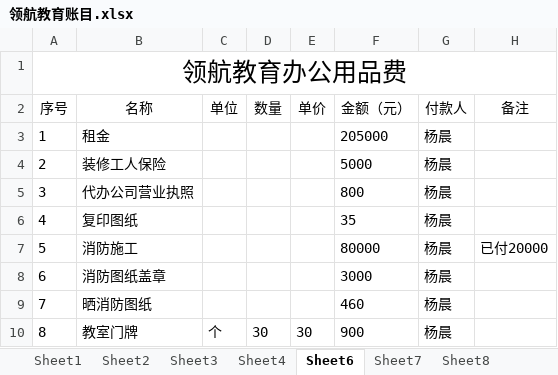
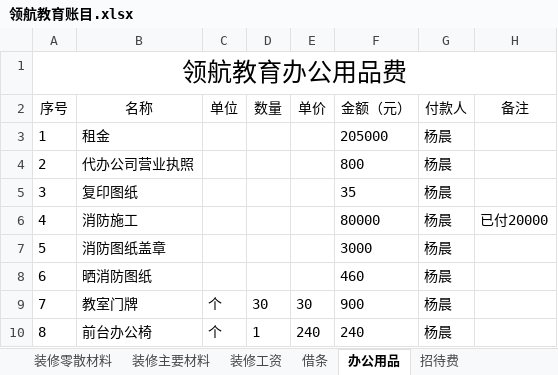
Before and after one commit to SolidFighter/LH_EDU, an Excel workbook: 开支收入/领航教育账目.xlsx, sheet 办公用品, drawn as a sheet; only a part is shown; the shorter side is filled out with more unchanged rows; values as stored, in another font and other column widths than the file's, no borders; removed rows and columns are numbered as before the commit, all else as after; the diff names each change by its address in the sheet, - before the commit and + after, or states it on an @@ line.

```diff
--- a/开支收入/领航教育账目.xlsx (sheet 办公用品)
+++ b/开支收入/领航教育账目.xlsx (sheet 办公用品)
-sheet tab: Sheet1
+sheet tab: 装修零散材料
-sheet tab: Sheet2
+sheet tab: 装修主要材料
-sheet tab: Sheet3
+sheet tab: 装修工资
-sheet tab: Sheet4
+sheet tab: 借条
-sheet tab: Sheet6
+sheet tab: 办公用品
-sheet tab: Sheet7
+sheet tab: 招待费
-row 4: 2 | 装修工人保险 |  |  |  | 5000 | 杨晨
@@ column A (序号) renumbered from row 4 down @@
```
Also changed, not shown: sheet 装修工资, sheet 招生宣传、招聘职工, sheet 装修主要材料, sheet 收入, other sheet tabs, hidden cells, 1 other file.
